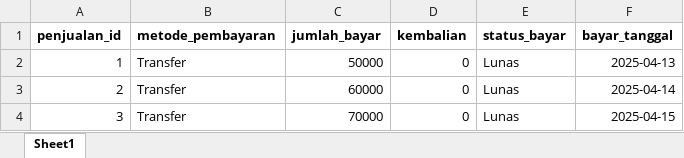
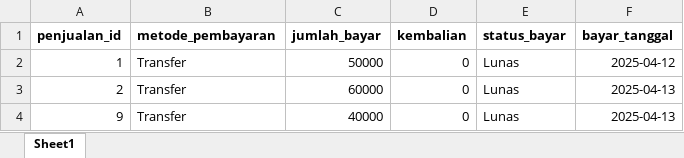
Before and after one commit to nechasyifa/PWL_Necha, an Excel workbook: PWL_POS/public/template_pembayaran.xlsx, sheet Sheet1, drawn as a sheet; values as stored, in another font and other column widths than the file's, no borders; the diff names each change by its address in the sheet, - before the commit and + after, or states it on an @@ line.

```diff
--- a/PWL_POS/public/template_pembayaran.xlsx (sheet Sheet1)
+++ b/PWL_POS/public/template_pembayaran.xlsx (sheet Sheet1)
-F2 (bayar_tanggal): 2025-04-13
+F2 (bayar_tanggal): 2025-04-12
-F3 (bayar_tanggal): 2025-04-14
+F3 (bayar_tanggal): 2025-04-13
-A4 (penjualan_id): 3
+A4 (penjualan_id): 9
-C4 (jumlah_bayar): 70000
+C4 (jumlah_bayar): 40000
-F4 (bayar_tanggal): 2025-04-15
+F4 (bayar_tanggal): 2025-04-13
```
Also changed, not shown: PWL_POS/public/template_penjualan.xlsx, 14 other files.
